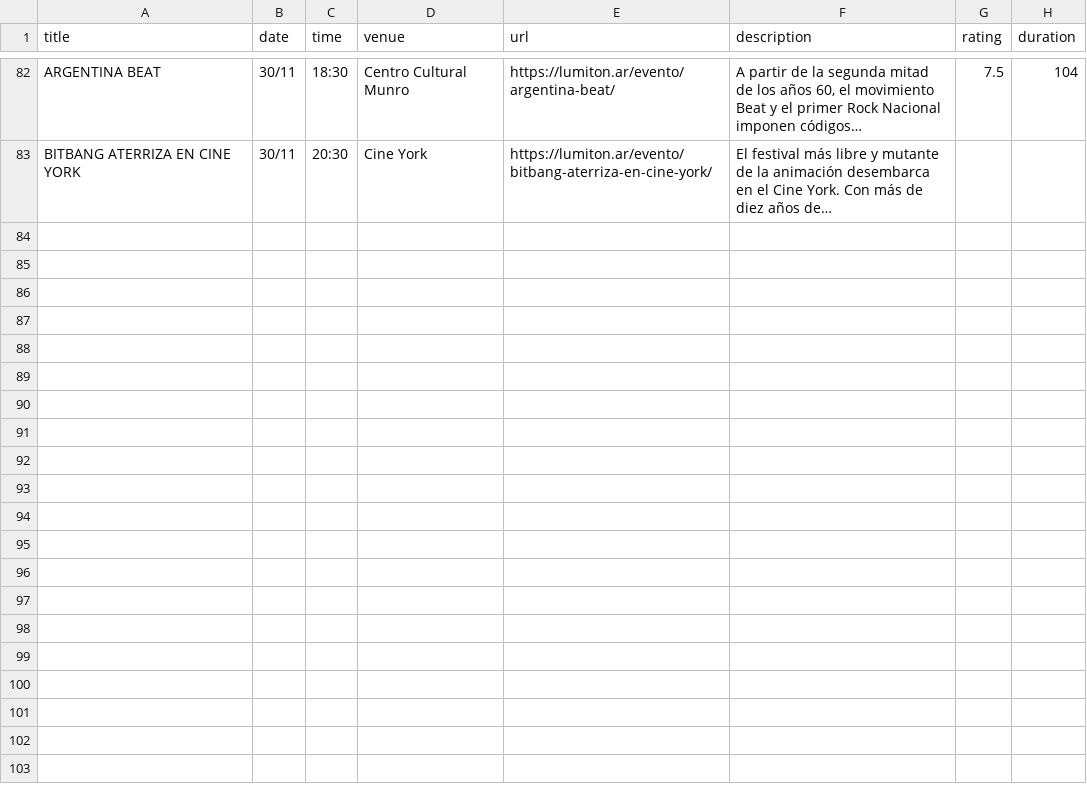
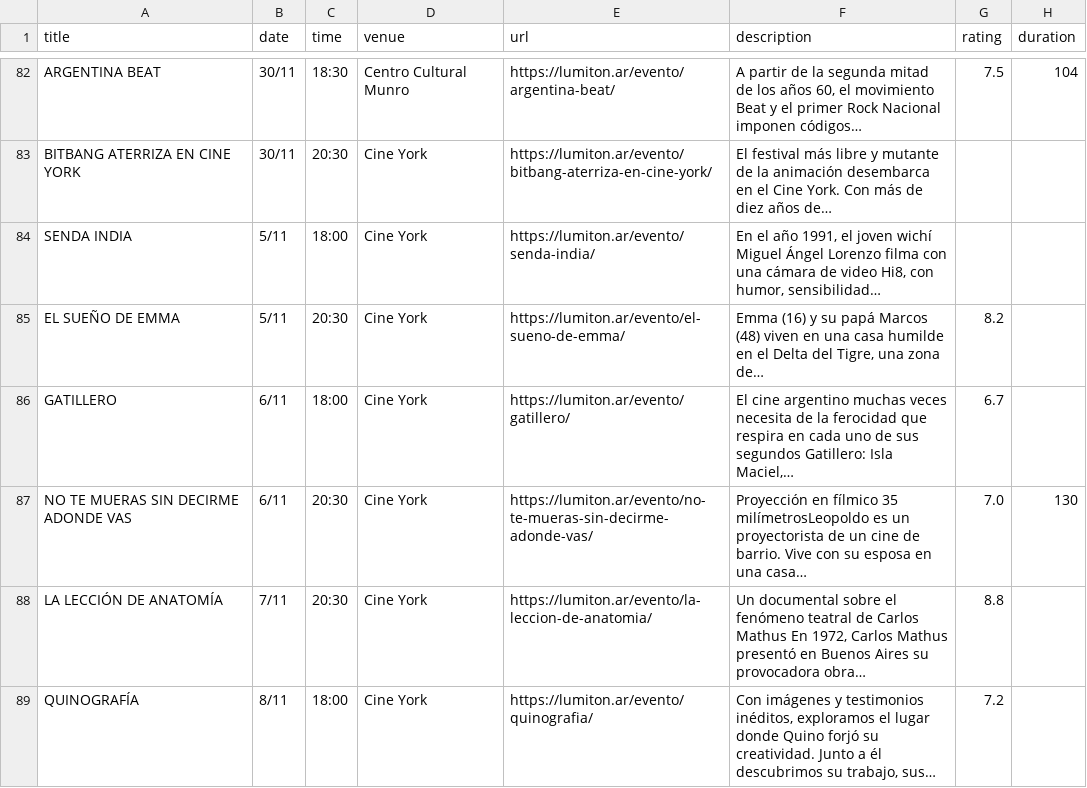
Before and after one commit to j-e-d/agenda-lumiton, a CSV file: data/all_events.csv, drawn as a sheet; only a part is shown, gaps mark what is left out.

```diff
--- a/data/all_events.csv
+++ b/data/all_events.csv
@@ -83 +83,7 @@ ARGENTINA BEAT,30/11,18:30,Centro Cultural Munro,https://lumiton.ar/evento/argen
 BITBANG ATERRIZA EN CINE YORK,30/11,20:30,Cine York,https://lumiton.ar/evento/bitbang-aterriza-en-cine-york/,El festival más libre y mutante de la animación desembarca en el Cine York. Con más de diez años de…,,
+SENDA INDIA,5/11,18:00,Cine York,https://lumiton.ar/evento/senda-india/,"En el año 1991, el joven wichí Miguel Ángel Lorenzo filma con una cámara de video Hi8, con humor, sensibilidad…",,
+EL SUEÑO DE EMMA,5/11,20:30,Cine York,https://lumiton.ar/evento/el-sueno-de-emma/,"Emma (16) y su papá Marcos (48) viven en una casa humilde en el Delta del Tigre, una zona de…",8.2,
+GATILLERO,6/11,18:00,Cine York,https://lumiton.ar/evento/gatillero/,"El cine argentino muchas veces necesita de la ferocidad que respira en cada uno de sus segundos Gatillero: Isla Maciel,…",6.7,
+NO TE MUERAS SIN DECIRME ADONDE VAS,6/11,20:30,Cine York,https://lumiton.ar/evento/no-te-mueras-sin-decirme-adonde-vas/,Proyección en fílmico 35 milímetrosLeopoldo es un proyectorista de un cine de barrio. Vive con su esposa en una casa…,7.0,130
+LA LECCIÓN DE ANATOMÍA,7/11,20:30,Cine York,https://lumiton.ar/evento/la-leccion-de-anatomia/,"Un documental sobre el fenómeno teatral de Carlos Mathus En 1972, Carlos Mathus presentó en Buenos Aires su provocadora obra…",8.8,
+QUINOGRAFÍA,8/11,18:00,Cine York,https://lumiton.ar/evento/quinografia/,"Con imágenes y testimonios inéditos, exploramos el lugar donde Quino forjó su creatividad. Junto a él descubrimos su trabajo, sus…",7.2,
```
Also changed, not shown: data/cine_york.csv, 4 other files.
